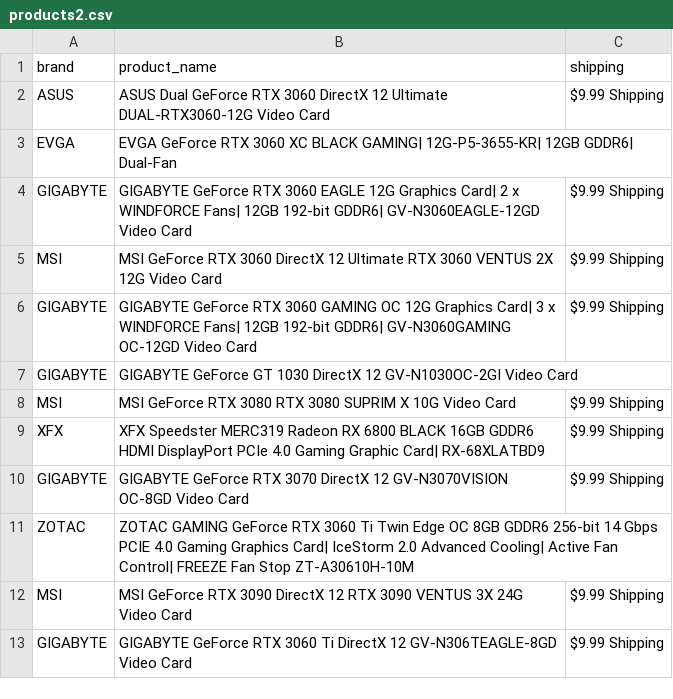
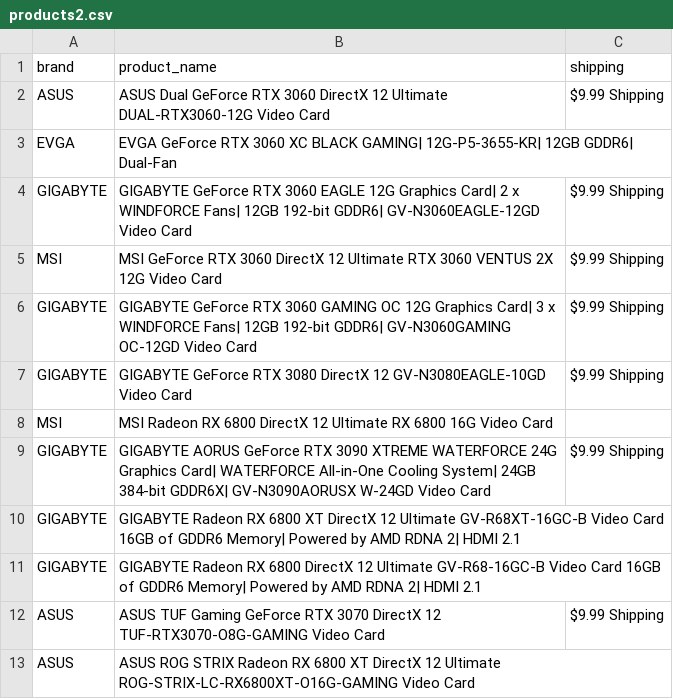
Before and after one commit to edwsqa/Crawler, a CSV file: files/products2.csv, drawn as a sheet.

Commit message:
Automatic commit and push

```diff
--- a/files/products2.csv
+++ b/files/products2.csv
@@ -6,8 +6,8 @@ MSI,MSI GeForce RTX 3060 DirectX 12 Ultimate RTX 3060 VENTUS 2X 12G Video Card,$
 GIGABYTE,GIGABYTE GeForce RTX 3060 GAMING OC 12G Graphics Card| 3 x WINDFORCE Fans| 12GB 192-bit GDDR6| GV-N3060GAMING OC-12GD Video Card,$9.99 Shipping
-GIGABYTE,GIGABYTE GeForce GT 1030 DirectX 12 GV-N1030OC-2GI Video Card,
-MSI,MSI GeForce RTX 3080 RTX 3080 SUPRIM X 10G Video Card,$9.99 Shipping
-XFX,XFX Speedster MERC319 Radeon RX 6800 BLACK 16GB GDDR6 HDMI DisplayPort PCIe 4.0 Gaming Graphic Card| RX-68XLATBD9,$9.99 Shipping
-GIGABYTE,GIGABYTE GeForce RTX 3070 DirectX 12 GV-N3070VISION OC-8GD Video Card,$9.99 Shipping
-ZOTAC,ZOTAC GAMING GeForce RTX 3060 Ti Twin Edge OC 8GB GDDR6 256-bit 14 Gbps PCIE 4.0 Gaming Graphics Card| IceStorm 2.0 Advanced Cooling| Active Fan Control| FREEZE Fan Stop ZT-A30610H-10M,
-MSI,MSI GeForce RTX 3090 DirectX 12 RTX 3090 VENTUS 3X 24G Video Card,$9.99 Shipping
-GIGABYTE,GIGABYTE GeForce RTX 3060 Ti DirectX 12 GV-N306TEAGLE-8GD Video Card,$9.99 Shipping
+GIGABYTE,GIGABYTE GeForce RTX 3080 DirectX 12 GV-N3080EAGLE-10GD Video Card,$9.99 Shipping
+MSI,MSI Radeon RX 6800 DirectX 12 Ultimate RX 6800 16G Video Card,
+GIGABYTE,GIGABYTE AORUS GeForce RTX 3090 XTREME WATERFORCE 24G Graphics Card| WATERFORCE All-in-One Cooling System| 24GB 384-bit GDDR6X| GV-N3090AORUSX W-24GD Video Card,$9.99 Shipping
+GIGABYTE,GIGABYTE Radeon RX 6800 XT DirectX 12 Ultimate GV-R68XT-16GC-B Video Card 16GB of GDDR6 Memory| Powered by AMD RDNA 2| HDMI 2.1,
+GIGABYTE,GIGABYTE Radeon RX 6800 DirectX 12 Ultimate GV-R68-16GC-B Video Card 16GB of GDDR6 Memory| Powered by AMD RDNA 2| HDMI 2.1,
+ASUS,ASUS TUF Gaming GeForce RTX 3070 DirectX 12 TUF-RTX3070-O8G-GAMING Video Card,$9.99 Shipping
+ASUS,ASUS ROG STRIX Radeon RX 6800 XT DirectX 12 Ultimate ROG-STRIX-LC-RX6800XT-O16G-GAMING Video Card,
```
